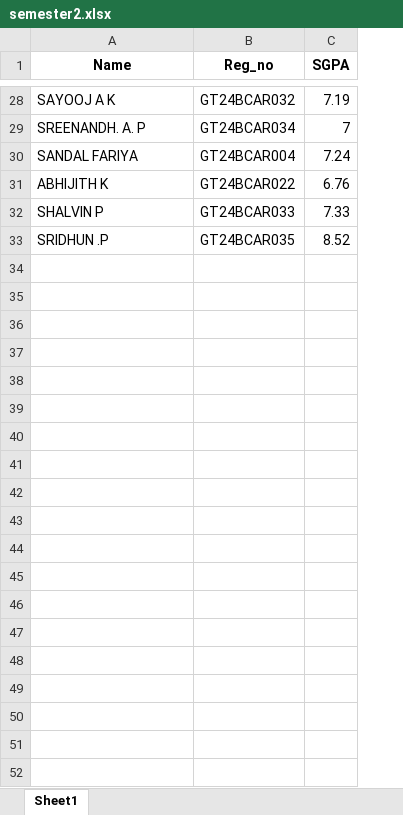
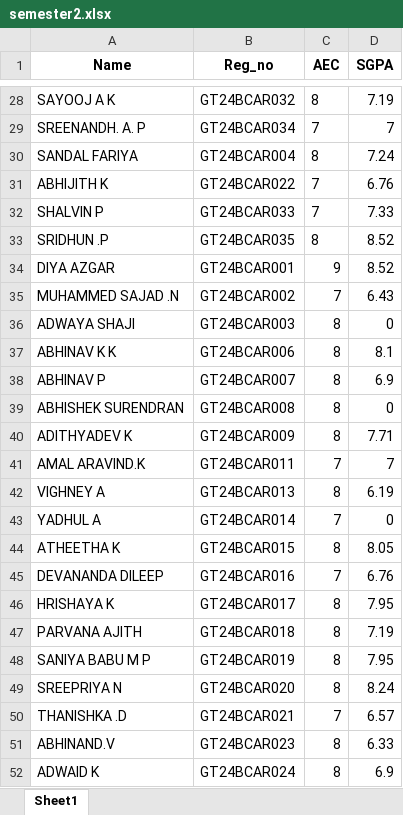
Before and after one commit to eshanshahk/result_analyzer, an Excel workbook: semester2.xlsx, sheet Sheet1, drawn as a sheet; only a part is shown, gaps mark what is left out; values as stored, in another font and other column widths than the file's, no borders; the diff covers the shown part only; the diff names each change by its address in the sheet, - before the commit and + after, or states it on an @@ line.

Commit message:
an error came by "ValueError: All arrays must be of the same length"

```diff
--- a/semester2.xlsx (sheet Sheet1)
+++ b/semester2.xlsx (sheet Sheet1)
+column C (AEC), rows 28-33: 8 | 7 | 8 | 7 | 7 | 8
+row 34: DIYA AZGAR | GT24BCAR001 | 9 | 8.52
+row 35: MUHAMMED SAJAD .N | GT24BCAR002 | 7 | 6.43
+row 36: ADWAYA SHAJI | GT24BCAR003 | 8 | 0
+row 37: ABHINAV K K | GT24BCAR006 | 8 | 8.1
+row 38: ABHINAV P | GT24BCAR007 | 8 | 6.9
+row 39: ABHISHEK SURENDRAN | GT24BCAR008 | 8 | 0
+row 40: ADITHYADEV K | GT24BCAR009 | 8 | 7.71
+row 41: AMAL ARAVIND.K | GT24BCAR011 | 7 | 7
+row 42: VIGHNEY A | GT24BCAR013 | 8 | 6.19
+row 43: YADHUL A | GT24BCAR014 | 7 | 0
+row 44: ATHEETHA K | GT24BCAR015 | 8 | 8.05
+row 45: DEVANANDA DILEEP | GT24BCAR016 | 7 | 6.76
+row 46: HRISHAYA K | GT24BCAR017 | 8 | 7.95
+row 47: PARVANA AJITH | GT24BCAR018 | 8 | 7.19
+row 48: SANIYA BABU M P | GT24BCAR019 | 8 | 7.95
+row 49: SREEPRIYA N | GT24BCAR020 | 8 | 8.24
+row 50: THANISHKA .D | GT24BCAR021 | 7 | 6.57
+row 51: ABHINAND.V | GT24BCAR023 | 8 | 6.33
+row 52: ADWAID K | GT24BCAR024 | 8 | 6.9
```
Also changed, not shown: 77 added rows elsewhere in this sheet, 2 other files.
